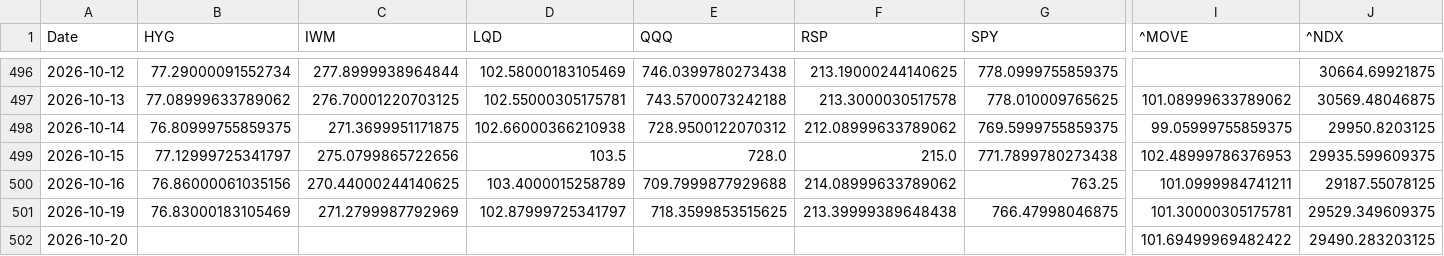
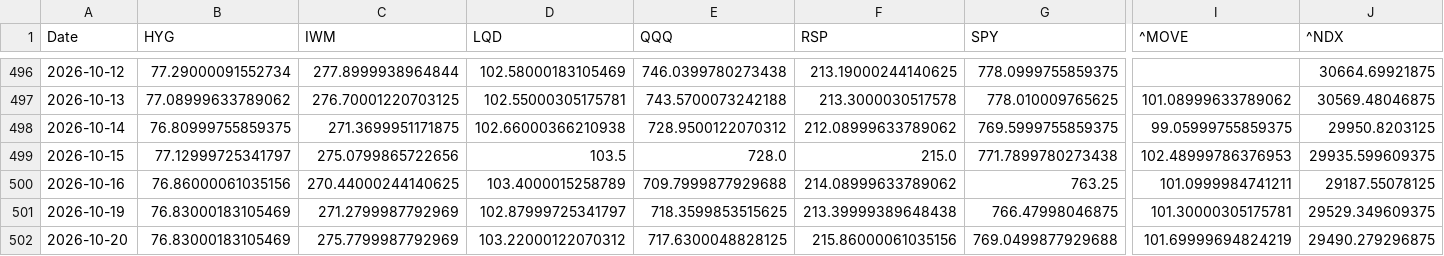
Before and after one commit to lzk00099/Buy-the-dip-tracker, a CSV file: cache/yahoo_core_close.csv, drawn as a sheet; only a part is shown, gaps mark what is left out; the diff names each change by its address in the sheet, - before the commit and + after, or states it on an @@ line.

```diff
--- a/cache/yahoo_core_close.csv
+++ b/cache/yahoo_core_close.csv
-B502 (HYG): (empty)
+B502 (HYG): 76.83000183105469
-C502 (IWM): (empty)
+C502 (IWM): 275.7799987792969
-D502 (LQD): (empty)
+D502 (LQD): 103.22000122070312
-E502 (QQQ): (empty)
+E502 (QQQ): 717.6300048828125
-F502 (RSP): (empty)
+F502 (RSP): 215.86000061035156
-G502 (SPY): (empty)
+G502 (SPY): 769.0499877929688
-I502 (^MOVE): 101.69499969482422
+I502 (^MOVE): 101.69999694824219
-J502 (^NDX): 29490.283203125
+J502 (^NDX): 29490.279296875
```
Also changed, not shown: cache/cboe_VIX.csv, 4 other files.
